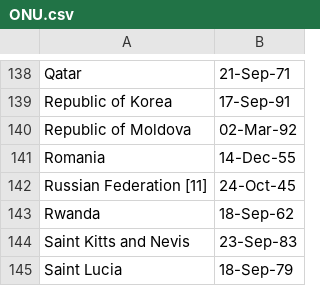
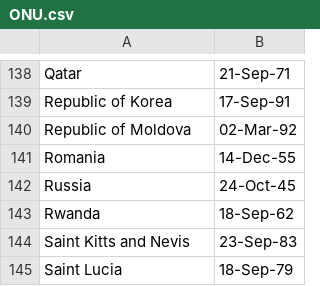
Before and after one commit to Yozgart/DataCamp2019_Project1, a CSV file: CO2/Resources/ONU.csv, drawn as a sheet; only a part is shown, gaps mark what is left out.

```diff
--- a/CO2/Resources/ONU.csv
+++ b/CO2/Resources/ONU.csv
@@ -141,3 +141,3 @@ Republic of Moldova,02-Mar-92
 Romania,14-Dec-55
-Russian Federation [11],24-Oct-45
+Russia,24-Oct-45
 Rwanda,18-Sep-62
```
Also changed, not shown: CO2/Resources/CO2_country.csv, TEMP/Resources/Temperature2.csv, 17 other files.
